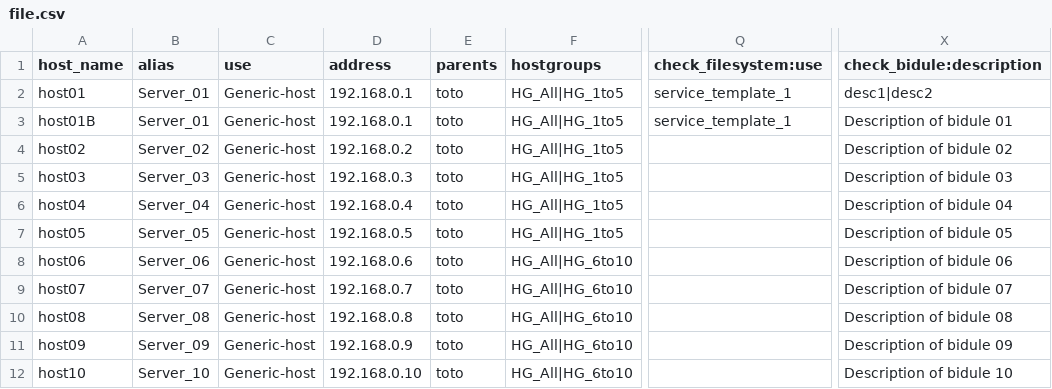
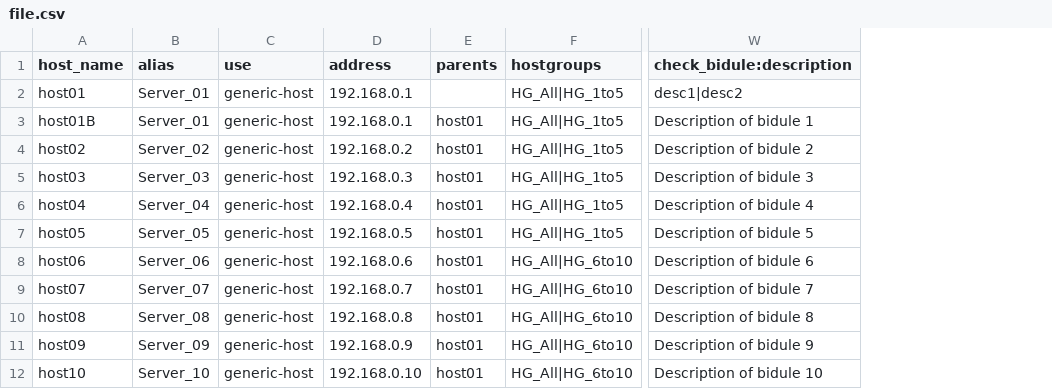
Before and after one commit to Httqm/Santoku, a CSV file: file.csv, drawn as a sheet; only a part is shown, gaps mark what is left out; removed rows and columns are numbered as before the commit, all else as after; the diff names each change by its address in the sheet, - before the commit and + after, or states it on an @@ line.

Commit message:
In plugin config files, the service template to use in not a CSV variable anymore

```diff
--- a/file.csv
+++ b/file.csv
-column Q (check_filesystem:use), rows 2-3: service_template_1 | service_template_1
-C2:C12 (use): Generic-host
+C2:C12 (use): generic-host
-E2 (parents): toto
+E2 (parents): (empty)
-E3:E12 (parents): toto
+E3:E12 (parents): host01
-W3 (check_bidule:description): Description of bidule 01
+W3 (check_bidule:description): Description of bidule 1
-W4 (check_bidule:description): Description of bidule 02
+W4 (check_bidule:description): Description of bidule 2
-W5 (check_bidule:description): Description of bidule 03
+W5 (check_bidule:description): Description of bidule 3
-W6 (check_bidule:description): Description of bidule 04
+W6 (check_bidule:description): Description of bidule 4
-W7 (check_bidule:description): Description of bidule 05
+W7 (check_bidule:description): Description of bidule 5
-W8 (check_bidule:description): Description of bidule 06
+W8 (check_bidule:description): Description of bidule 6
-W9 (check_bidule:description): Description of bidule 07
+W9 (check_bidule:description): Description of bidule 7
-W10 (check_bidule:description): Description of bidule 08
+W10 (check_bidule:description): Description of bidule 8
-W11 (check_bidule:description): Description of bidule 09
+W11 (check_bidule:description): Description of bidule 9
```
Also changed, not shown: 5 other files.
